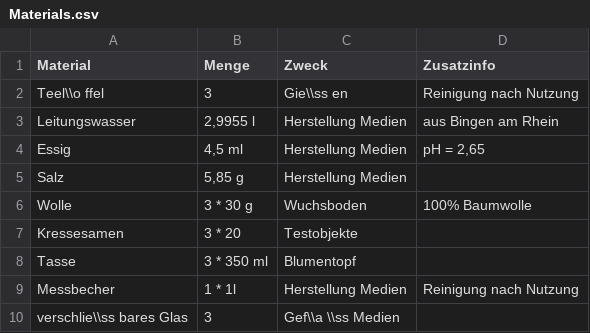
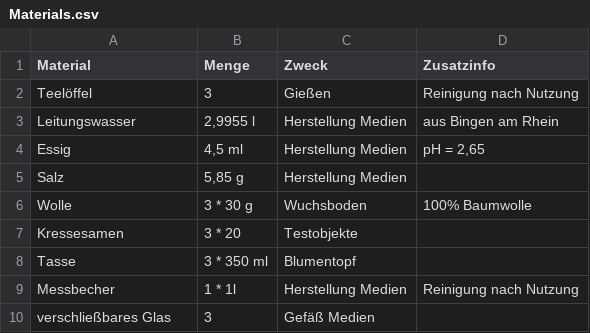
Before and after one commit to qwerdenkerXD/Measuring-growth-of-cress-depending-on-different-factors, a CSV file: Materials.csv, drawn as a sheet.

Commit message:
Added table for materials to Hauptteil.tex Jesus Christ, I finally made the csvreader work as I wanted

```diff
--- a/Materials.csv
+++ b/Materials.csv
@@ -1,3 +1,3 @@
 Material;Menge;Zweck;Zusatzinfo
-Teel\\o ffel;3;Gie\\ss en;Reinigung nach Nutzung
+Teelöffel;3;Gießen;Reinigung nach Nutzung
 Leitungswasser;2,9955 l;Herstellung Medien;aus Bingen am Rhein
@@ -9,2 +9,2 @@ Tasse;3 * 350 ml;Blumentopf;
 Messbecher;1 * 1l;Herstellung Medien;Reinigung nach Nutzung
-verschlie\\ss bares Glas;3;Gef\\a \\ss Medien;
+verschließbares Glas;3;Gefäß Medien;
```
Also changed, not shown: 3 other files.
